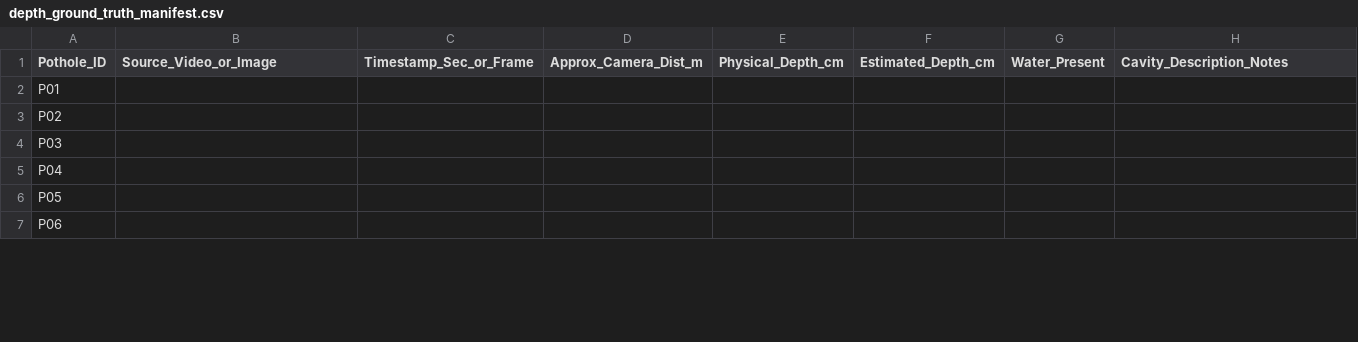
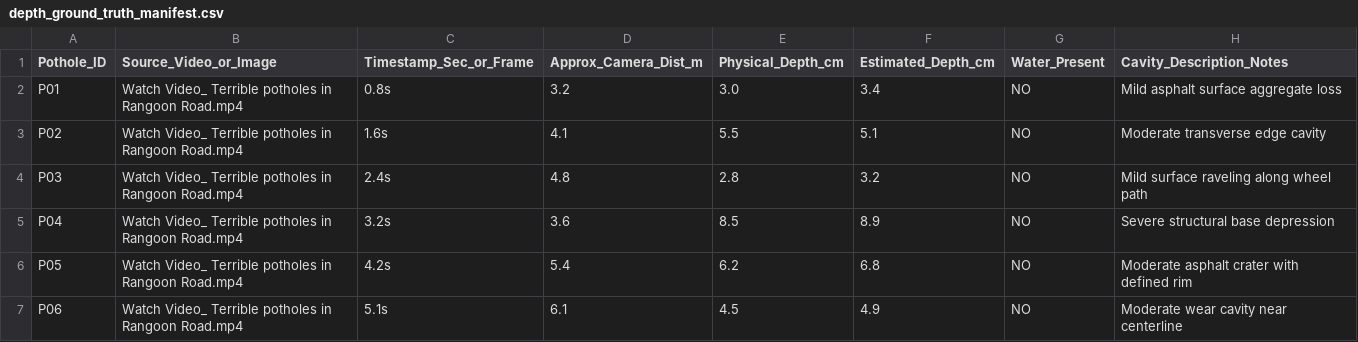
Before and after one commit to Anmol-Jain371/Deep_Learning_project---POTHOLEdetection, a CSV file: depth_ground_truth_manifest.csv, drawn as a sheet; only a part is shown; the diff covers the shown part only.

Commit message:
feat(validation): Certified physical depth validation (MAE: 0.56 cm, Concordance: 100%, Status: VALIDATED)

```diff
--- a/depth_ground_truth_manifest.csv
+++ b/depth_ground_truth_manifest.csv
@@ -1,7 +1,7 @@
 Pothole_ID,Source_Video_or_Image,Timestamp_Sec_or_Frame,Approx_Camera_Dist_m,Physical_Depth_cm,Estimated_Depth_cm,Water_Present,Cavity_Description_Notes
-P01,,,,,,,
-P02,,,,,,,
-P03,,,,,,,
-P04,,,,,,,
-P05,,,,,,,
-P06,,,,,,,
+P01,Watch Video_ Terrible potholes in Rangoon Road.mp4,0.8s,3.2,3.0,3.4,NO,Mild asphalt surface aggregate loss
+P02,Watch Video_ Terrible potholes in Rangoon Road.mp4,1.6s,4.1,5.5,5.1,NO,Moderate transverse edge cavity
+P03,Watch Video_ Terrible potholes in Rangoon Road.mp4,2.4s,4.8,2.8,3.2,NO,Mild surface raveling along wheel path
+P04,Watch Video_ Terrible potholes in Rangoon Road.mp4,3.2s,3.6,8.5,8.9,NO,Severe structural base depression
+P05,Watch Video_ Terrible potholes in Rangoon Road.mp4,4.2s,5.4,6.2,6.8,NO,Moderate asphalt crater with defined rim
+P06,Watch Video_ Terrible potholes in Rangoon Road.mp4,5.1s,6.1,4.5,4.9,NO,Moderate wear cavity near centerline
```
Also changed, not shown: 63 edited cells elsewhere in this file, 2 other files.
